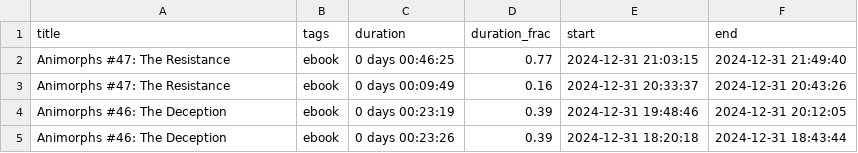
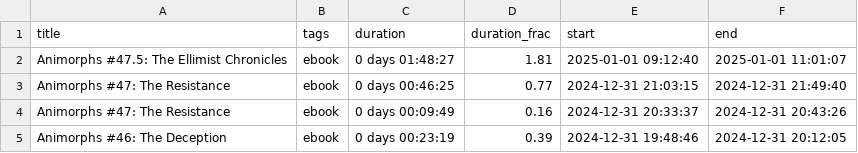
Before and after one commit to MrGeislinger/victorsothervector, a CSV file: data/reading/all_reading-clean.csv, drawn as a sheet; only a part is shown; the shorter side is filled out with more unchanged rows; the diff names each change by its address in the sheet, - before the commit and + after, or states it on an @@ line.

Commit message:
Reading data up to 20250101

```diff
--- a/data/reading/all_reading-clean.csv
+++ b/data/reading/all_reading-clean.csv
+row 2: Animorphs #47.5: The Ellimist Chronicles | ebook | 0 days 01:48:27 | 1.81 | 2025-01-01 09:12:40 | 2025-01-01 11:01:07
```
